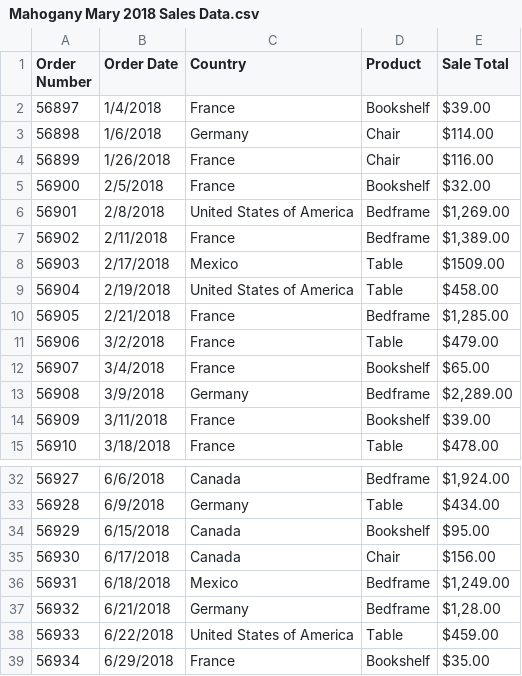
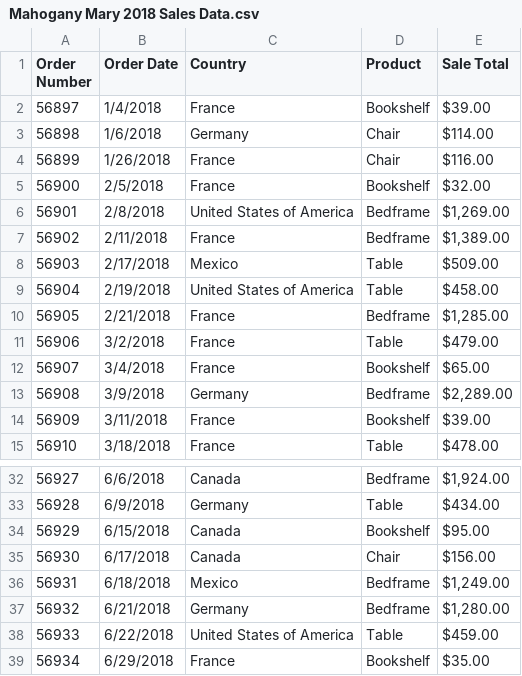
Before and after one commit to BrockDSL/Intro_to_PowerBI_Workshop, a CSV file: Mahogany Mary 2018 Sales Data.csv, drawn as a sheet; only a part is shown, gaps mark what is left out.

Commit message:
Update Mahogany Mary 2018 Sales Data.csv

```diff
--- a/Mahogany Mary 2018 Sales Data.csv
+++ b/Mahogany Mary 2018 Sales Data.csv
@@ -7,3 +7,3 @@ Order Number,Order Date,Country,Product,Sale Total
 56902,2/11/2018,France,Bedframe,"$1,389.00 "
-56903,2/17/2018,Mexico,Table,$1509.00
+56903,2/17/2018,Mexico,Table,$509.00
 56904,2/19/2018,United States of America,Table,$458.00
@@ -36,3 +36,3 @@ Order Number,Order Date,Country,Product,Sale Total
 56931,6/18/2018,Mexico,Bedframe,"$1,249.00 "
-56932,6/21/2018,Germany,Bedframe,"$1,28.00 "
+56932,6/21/2018,Germany,Bedframe,"$1,280.00 "
 56933,6/22/2018,United States of America,Table,$459.00
```
